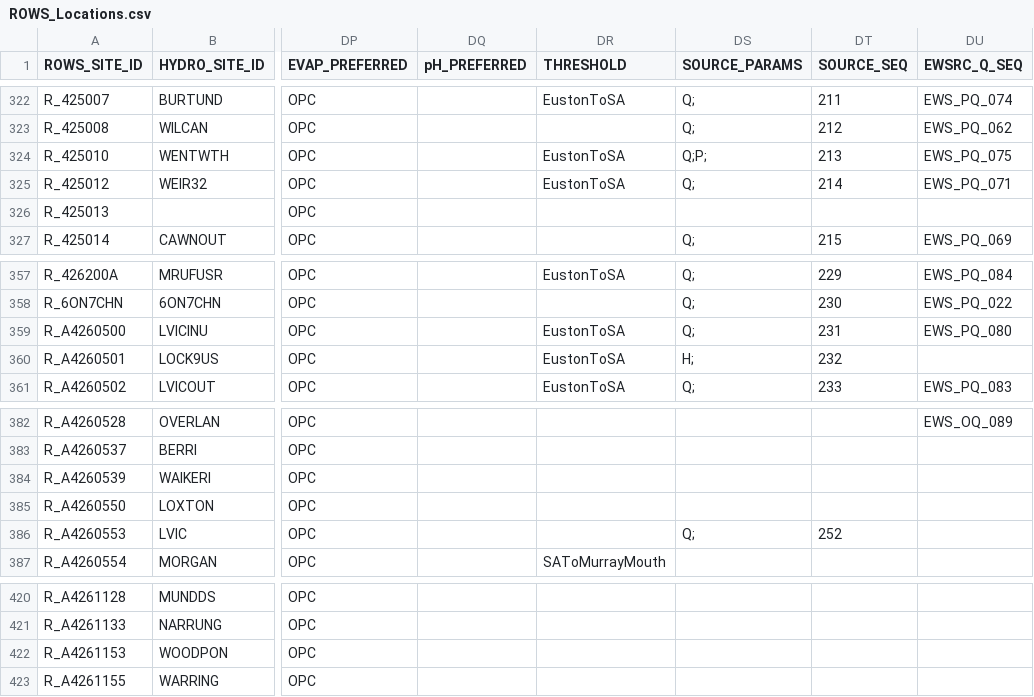
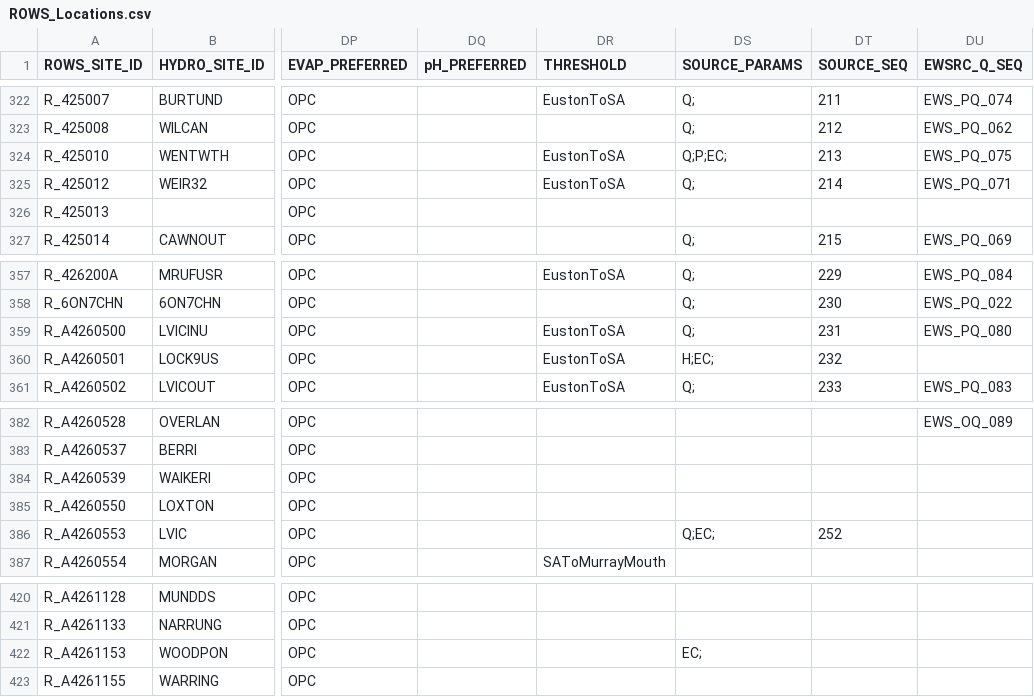
Before and after one commit to lawrenceMDBA/test, a CSV file: Config/MapLayerFiles/ROWS_Locations.csv, drawn as a sheet; only a part is shown, gaps mark what is left out; the diff names each change by its address in the sheet, - before the commit and + after, or states it on an @@ line.

```diff
--- a/Config/MapLayerFiles/ROWS_Locations.csv
+++ b/Config/MapLayerFiles/ROWS_Locations.csv
-DS324 (SOURCE_PARAMS): Q;P;
+DS324 (SOURCE_PARAMS): Q;P;EC;
-DS360 (SOURCE_PARAMS): H;
+DS360 (SOURCE_PARAMS): H;EC;
-DS386 (SOURCE_PARAMS): Q;
+DS386 (SOURCE_PARAMS): Q;EC;
-DS422 (SOURCE_PARAMS): (empty)
+DS422 (SOURCE_PARAMS): EC;
```
Also changed, not shown: Config/MapLayerFiles/attributes/ROWS_ewsource_export_seq.csv, 4 other files.
